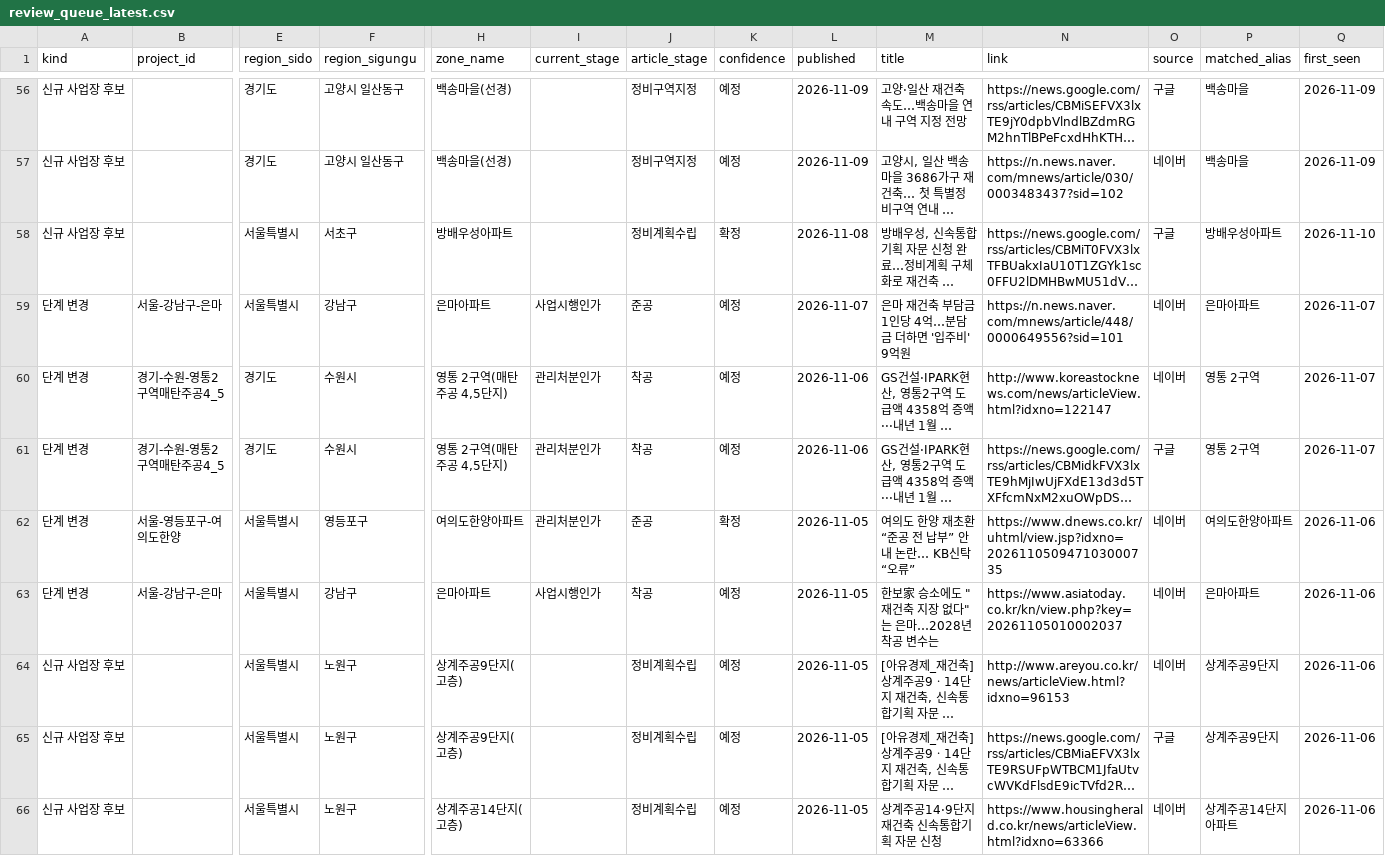
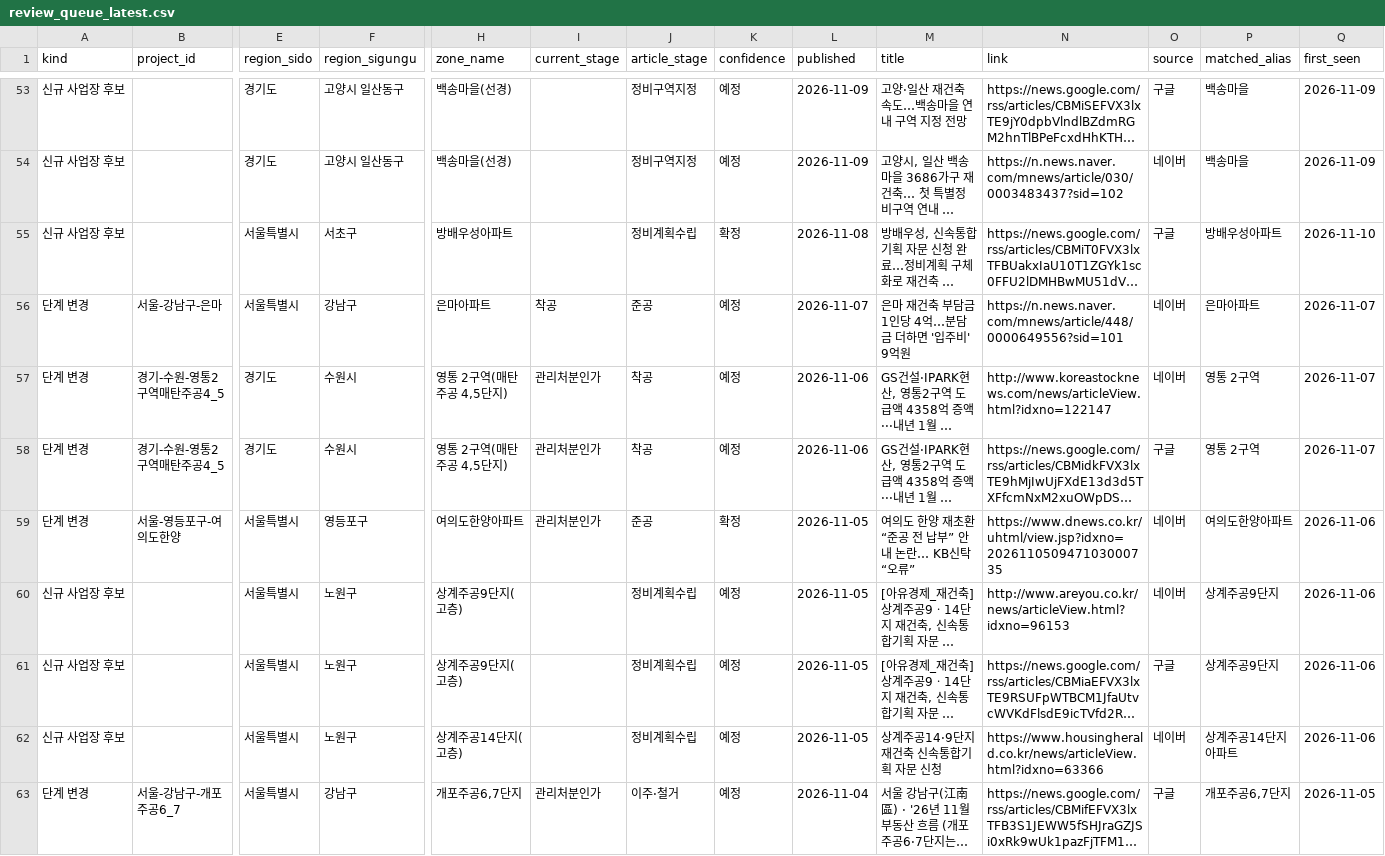
Before and after one commit to kyoungwhankim/Korea_Reconstruction, a CSV file: output/review_queue_latest.csv, drawn as a sheet; only a part is shown, gaps mark what is left out; the shorter side is filled out with more unchanged rows; long unchanged cells end in …; removed rows and columns are numbered as before the commit, all else as after; rows hold the shown columns only; the diff covers the shown part only; the diff names each change by its address in the sheet, - before the commit and + after, or states it on an @@ line.

```diff
--- a/output/review_queue_latest.csv
+++ b/output/review_queue_latest.csv
-I56 (current_stage): 사업시행인가
+I56 (current_stage): 착공
-row 63: 단계 변경 | 서울-강남구-은마 | 서울특별시 | 강남구 | 은마아파트 | 사업시행인가 | 착공 | 예정 | 2026-11-05 | 한보家 승소에도 "재건축 지장 없다"는 은마…2028년 착공 변수는 | https://www.asiatoday.co.kr/kn/view.php?key=20261105010002037 | 네이버 | 은마아파트 | 2026-11-06
```
Also changed, not shown: 1 added row, 10 removed rows and 2 edited cells elsewhere in this file, auto_stage.csv, 5 other files.
